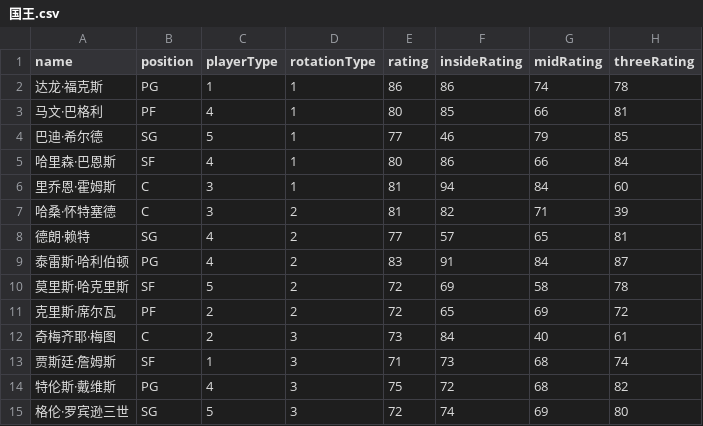
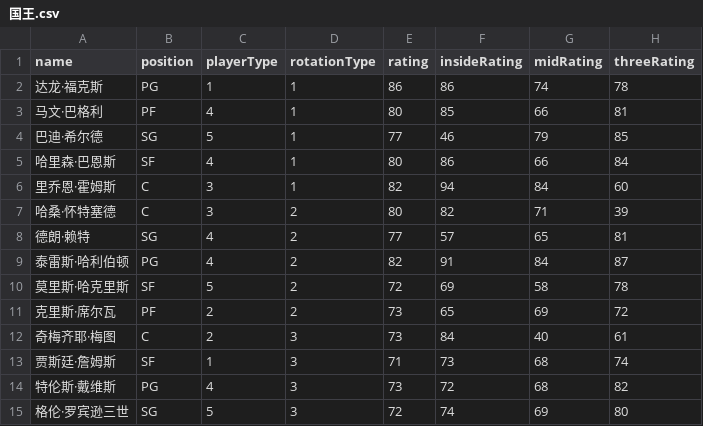
Before and after one commit to MikeYan01/NBA-sim, a CSV file: database/roster/国王.csv, drawn as a sheet; only a part is shown; the diff names each change by its address in the sheet, - before the commit and + after, or states it on an @@ line.

Commit message:
Roster Update (#15)

```diff
--- a/database/roster/国王.csv
+++ b/database/roster/国王.csv
-E6 (rating): 81
+E6 (rating): 82
-E7 (rating): 81
+E7 (rating): 80
-E9 (rating): 83
+E9 (rating): 82
-E11 (rating): 72
+E11 (rating): 73
-E14 (rating): 75
+E14 (rating): 73
```
Also changed, not shown: database/roster/尼克斯.csv, database/roster/火箭.csv, 27 other files.
